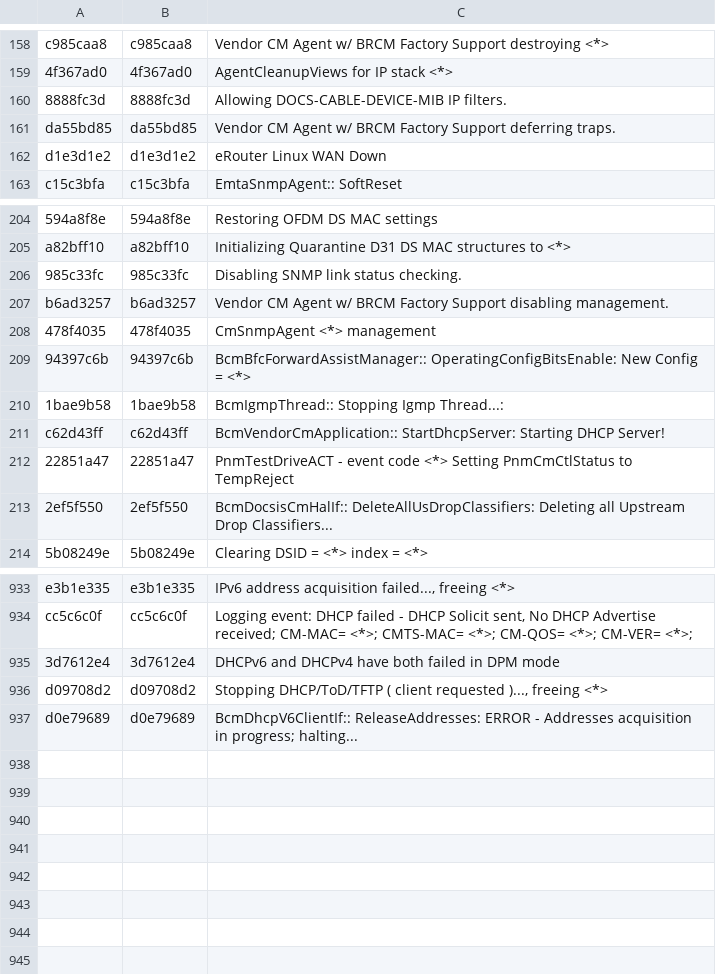
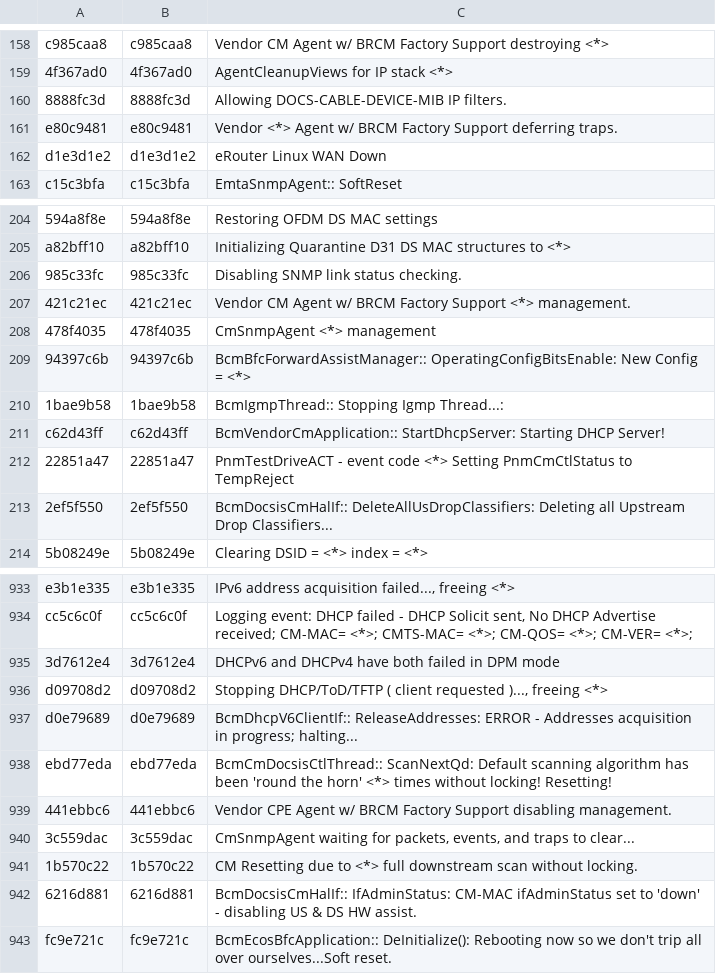
Before and after one commit to hayhan/loganalyzer, a CSV file: data/persist/cm/template_lib.csv, drawn as a sheet; only a part is shown, gaps mark what is left out.

```diff
--- a/data/persist/cm/template_lib.csv
+++ b/data/persist/cm/template_lib.csv
@@ -160,3 +160,3 @@ c985caa8,c985caa8,Vendor CM Agent w/ BRCM Factory Support destroying <*>
 8888fc3d,8888fc3d,Allowing DOCS-CABLE-DEVICE-MIB IP filters.
-da55bd85,da55bd85,Vendor CM Agent w/ BRCM Factory Support deferring traps.
+e80c9481,e80c9481,Vendor <*> Agent w/ BRCM Factory Support deferring traps.
 d1e3d1e2,d1e3d1e2,eRouter Linux WAN Down
@@ -206,3 +206,3 @@ a82bff10,a82bff10,Initializing Quarantine D31 DS MAC structures to <*>
 985c33fc,985c33fc,Disabling SNMP link status checking.
-b6ad3257,b6ad3257,Vendor CM Agent w/ BRCM Factory Support disabling management.
+421c21ec,421c21ec,Vendor CM Agent w/ BRCM Factory Support <*> management.
 478f4035,478f4035,CmSnmpAgent <*> management
@@ -937 +937,7 @@ d09708d2,d09708d2,"Stopping DHCP/ToD/TFTP ( client requested )..., freeing <*>"
 d0e79689,d0e79689,BcmDhcpV6ClientIf:: ReleaseAddresses: ERROR - Addresses acquisition in progress; halting...
+ebd77eda,ebd77eda,BcmCmDocsisCtlThread:: ScanNextQd: Default scanning algorithm has been 'round the horn' <*> times without locking! Resetting!
+441ebbc6,441ebbc6,Vendor CPE Agent w/ BRCM Factory Support disabling management.
+3c559dac,3c559dac,"CmSnmpAgent waiting for packets, events, and traps to clear..."
+1b570c22,1b570c22,CM Resetting due to <*> full downstream scan without locking.
+6216d881,6216d881,BcmDocsisCmHalIf:: IfAdminStatus: CM-MAC ifAdminStatus set to 'down' - disabling US & DS HW assist.
+fc9e721c,fc9e721c,BcmEcosBfcApplication:: DeInitialize(): Rebooting now so we don't trip all over ourselves...Soft reset.
```
Also changed, not shown: 10 other files.
